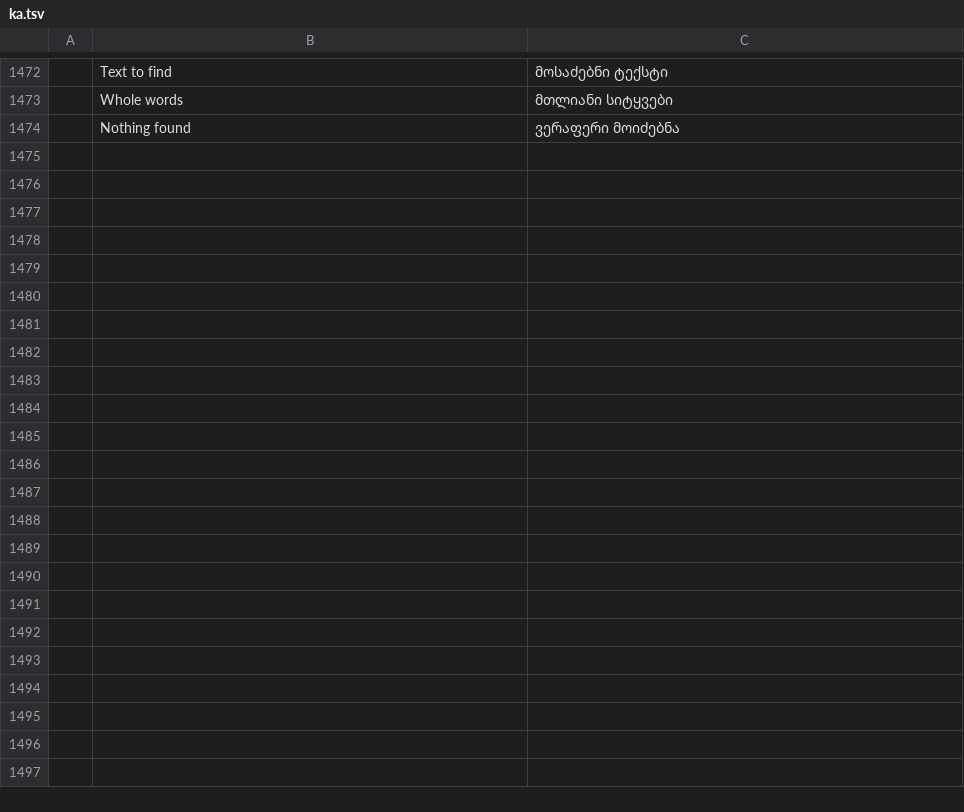
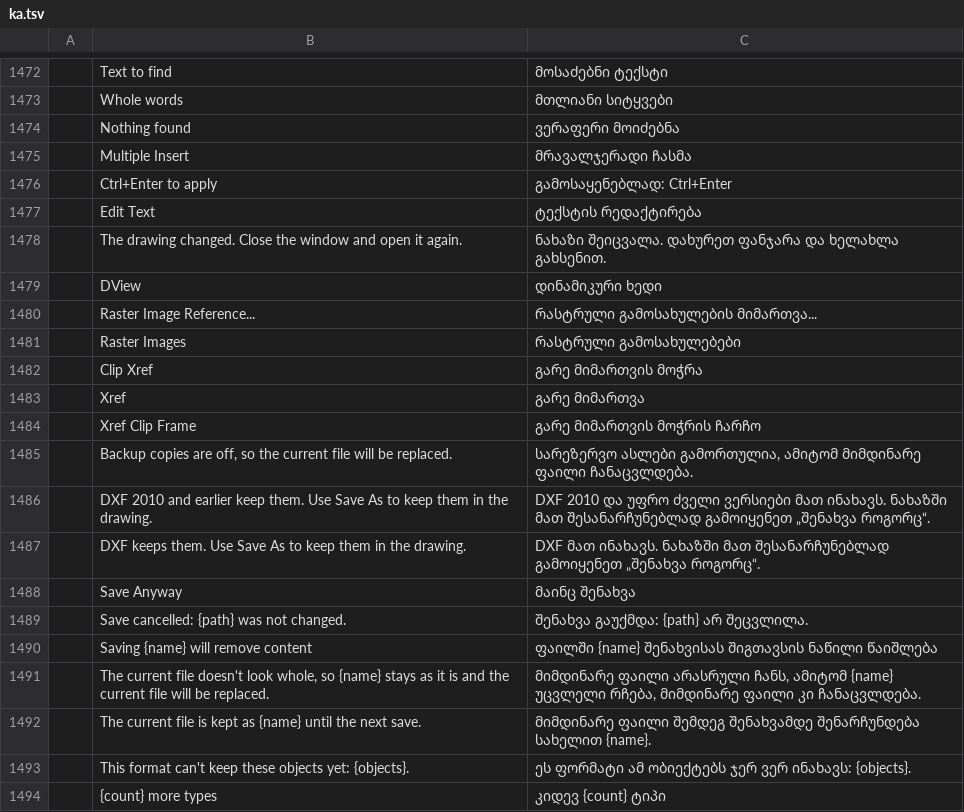
Before and after one commit to devius/cadcraft, a TSV file: crates/ui-egui/src/i18n/ka.tsv, drawn as a sheet; only a part is shown, gaps mark what is left out; the diff names each change by its address in the sheet, - before the commit and + after, or states it on an @@ line.

```diff
--- a/crates/ui-egui/src/i18n/ka.tsv
+++ b/crates/ui-egui/src/i18n/ka.tsv
+row 1475:  | Multiple Insert | მრავალჯერადი ჩასმა
+row 1476:  | Ctrl+Enter to apply | გამოსაყენებლად: Ctrl+Enter
+row 1477:  | Edit Text | ტექსტის რედაქტირება
+row 1478:  | The drawing changed. Close the window and open it again. | ნახაზი შეიცვალა. დახურეთ ფანჯარა და ხელახლა გახსენით.
+row 1479:  | DView | დინამიკური ხედი
+row 1480:  | Raster Image Reference... | რასტრული გამოსახულების მიმართვა...
+row 1481:  | Raster Images | რასტრული გამოსახულებები
+row 1482:  | Clip Xref | გარე მიმართვის მოჭრა
+row 1483:  | Xref | გარე მიმართვა
+row 1484:  | Xref Clip Frame | გარე მიმართვის მოჭრის ჩარჩო
+row 1485:  | Backup copies are off, so the current file will be replaced. | სარეზერვო ასლები გამორთულია, ამიტომ მიმდინარე ფაილი ჩანაცვლდება.
+row 1486:  | DXF 2010 and earlier keep them. Use Save As to keep them in the drawing. | DXF 2010 და უფრო ძველი ვერსიები მათ ინახავს. ნახაზში მათ შესანარჩუნებლად გამოიყენეთ „შენახვა როგორც“.
+row 1487:  | DXF keeps them. Use Save As to keep them in the drawing. | DXF მათ ინახავს. ნახაზში მათ შესანარჩუნებლად გამოიყენეთ „შენახვა როგორც“.
+row 1488:  | Save Anyway | მაინც შენახვა
+row 1489:  | Save cancelled: {path} was not changed. | შენახვა გაუქმდა: {path} არ შეცვლილა.
+row 1490:  | Saving {name} will remove content | ფაილში {name} შენახვისას შიგთავსის ნაწილი წაიშლება
+row 1491:  | The current file doesn't look whole, so {name} stays as it is and the current file will be replaced. | მიმდინარე ფაილი არასრული ჩანს, ამიტომ {name} უცვლელი რჩება, მიმდინარე ფაილი კი ჩანაცვლდება.
+row 1492:  | The current file is kept as {name} until the next save. | მიმდინარე ფაილი შემდეგ შენახვამდე შენარჩუნდება სახელით {name}.
+row 1493:  | This format can't keep these objects yet: {objects}. | ეს ფორმატი ამ ობიექტებს ჯერ ვერ ინახავს: {objects}.
+row 1494:  | {count} more types | კიდევ {count} ტიპი
```
